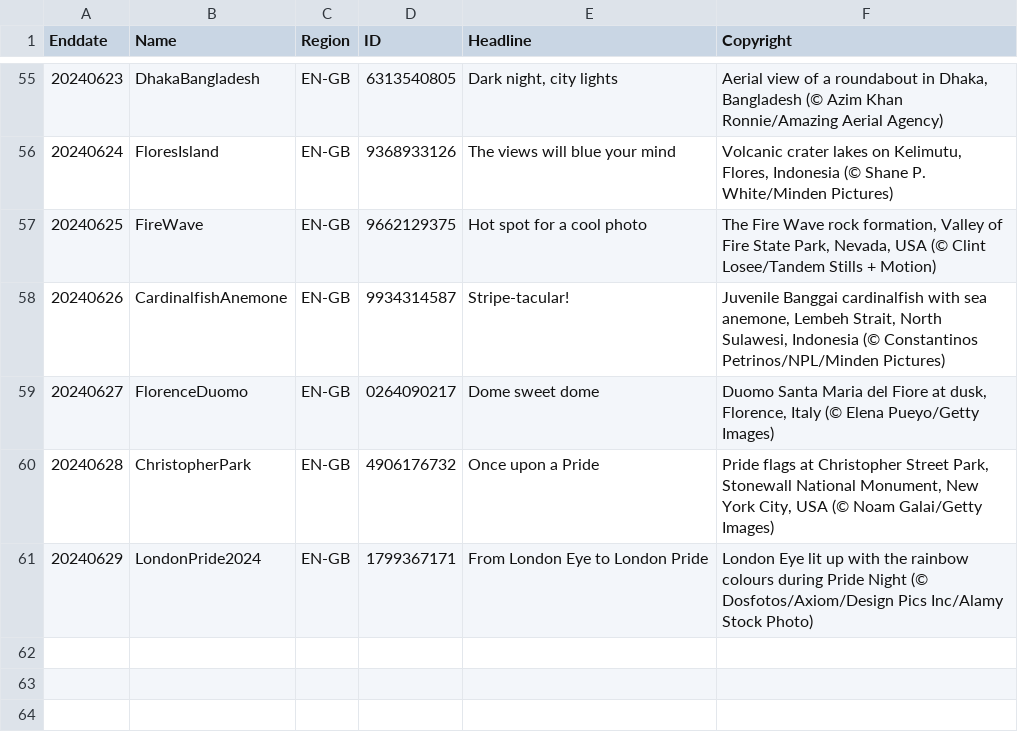
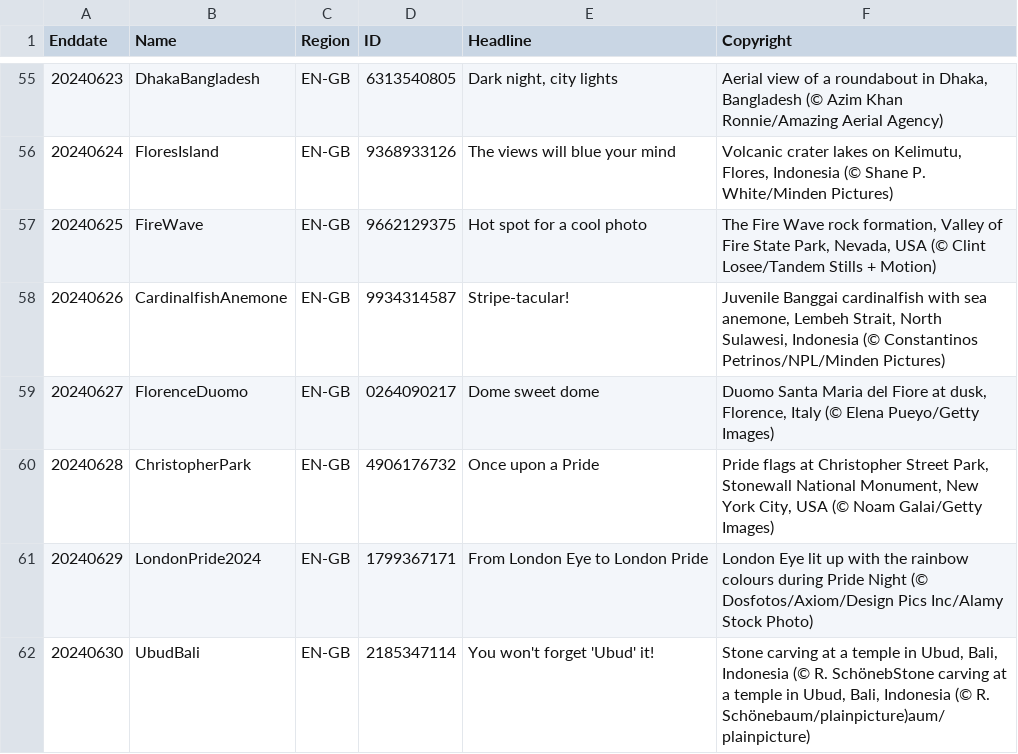
Before and after one commit to tauyoungsama/imageArchive, a CSV file: metadata/EN-GB.csv, drawn as a sheet; only a part is shown, gaps mark what is left out; the diff names each change by its address in the sheet, - before the commit and + after, or states it on an @@ line.

```diff
--- a/metadata/EN-GB.csv
+++ b/metadata/EN-GB.csv
+row 62: 20240630 | UbudBali | EN-GB | 2185347114 | You won't forget 'Ubud' it! | Stone carving at a temple in Ubud, Bali, Indonesia (© R. SchönebStone carving at a temple in Ubud, Bali, Indonesia (© R. Schönebaum/plainpicture)aum/plainpicture)
```
Also changed, not shown: metadata/EN-CA.csv, metadata/EN-US.csv, 10 other files.
